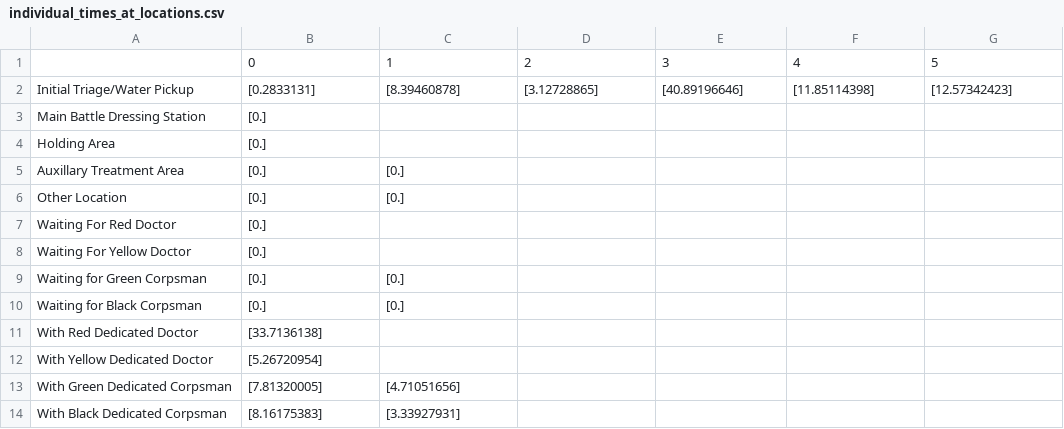
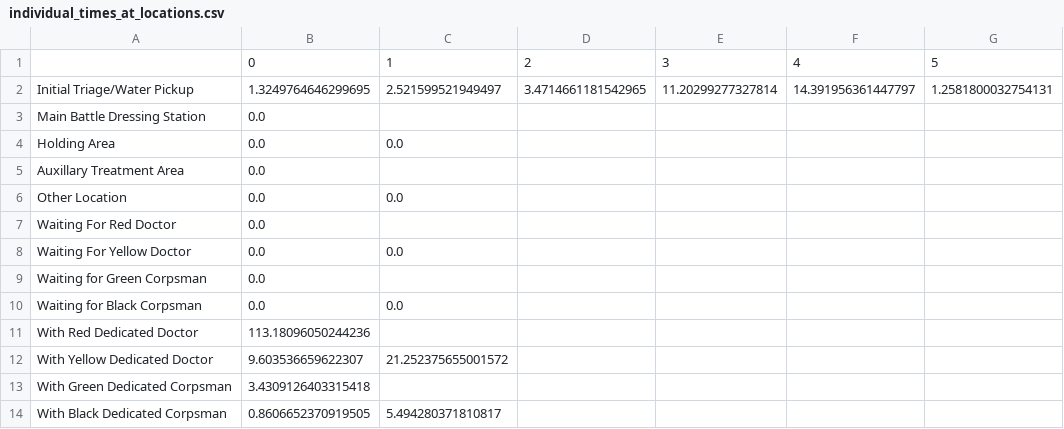
Before and after one commit to itsalljokay/MassCasualty, a CSV file: individual_times_at_locations.csv, drawn as a sheet.

```diff
--- a/individual_times_at_locations.csv
+++ b/individual_times_at_locations.csv
@@ -1,14 +1,14 @@
 ,0,1,2,3,4,5
-Initial Triage/Water Pickup,[0.2833131],[8.39460878],[3.12728865],[40.89196646],[11.85114398],[12.57342423]
-Main Battle Dressing Station,[0.],,,,,
-Holding Area,[0.],,,,,
-Auxillary Treatment Area,[0.],[0.],,,,
-Other Location,[0.],[0.],,,,
-Waiting For Red Doctor,[0.],,,,,
-Waiting For Yellow Doctor,[0.],,,,,
-Waiting for Green Corpsman,[0.],[0.],,,,
-Waiting for Black Corpsman,[0.],[0.],,,,
-With Red Dedicated Doctor,[33.7136138],,,,,
-With Yellow Dedicated Doctor,[5.26720954],,,,,
-With Green Dedicated Corpsman,[7.81320005],[4.71051656],,,,
-With Black Dedicated Corpsman,[8.16175383],[3.33927931],,,,
+Initial Triage/Water Pickup,1.3249764646299695,2.521599521949497,3.4714661181542965,11.20299277327814,14.391956361447797,1.2581800032754131
+Main Battle Dressing Station,0.0,,,,,
+Holding Area,0.0,0.0,,,,
+Auxillary Treatment Area,0.0,,,,,
+Other Location,0.0,0.0,,,,
+Waiting For Red Doctor,0.0,,,,,
+Waiting For Yellow Doctor,0.0,0.0,,,,
+Waiting for Green Corpsman,0.0,,,,,
+Waiting for Black Corpsman,0.0,0.0,,,,
+With Red Dedicated Doctor,113.18096050244236,,,,,
+With Yellow Dedicated Doctor,9.603536659622307,21.252375655001572,,,,
+With Green Dedicated Corpsman,3.4309126403315418,,,,,
+With Black Dedicated Corpsman,0.8606652370919505,5.494280371810817,,,,
```
Also changed, not shown: 3 other files.
